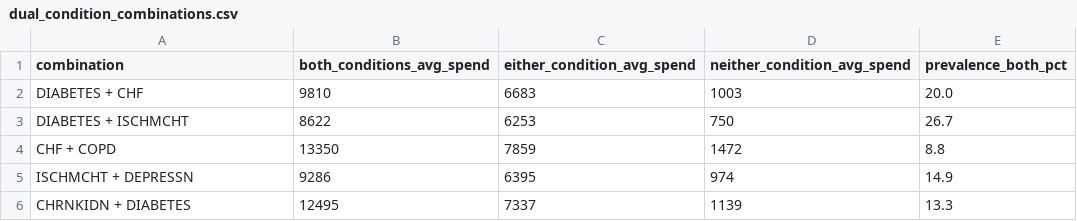
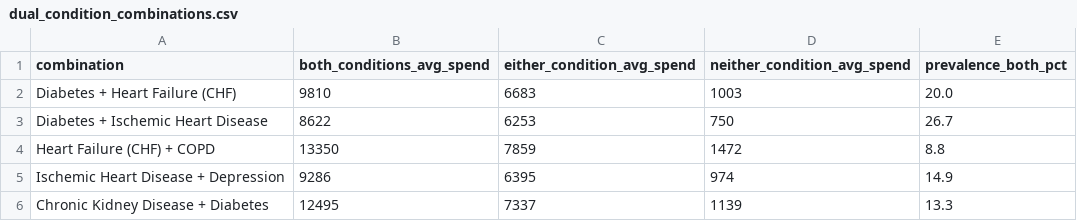
Before and after one commit to Ajaiah-D/Healthcare-Claims-Analytics, a CSV file: data/exports/dual_condition_combinations.csv, drawn as a sheet.

Commit message:
Replace raw CMS chronic condition codes with human-readable labels
The condition/combination columns in 5 exported CSVs (condition_impact,
chronic_condition_spend_impact, comorbidity_pairs, dual_condition_combinations,
readmission_by_chronic_condition) leaked the raw SP_* variable names — and
inconsistently, since some notebooks stripped the SP_ prefix and others
didn't (e.g. "STRKETIA" in one file, "SP_CHF" in another). This is what
was surfacing as unlabeled codes like STRKETIA/CHRNKIDN/SP_COPD in Tableau.

Added one canonical CONDITION_LABELS mapping and applied it at export time
in all four source notebooks (03, 04, 05, 06) so every downstream file
uses the same clean condition names.

```diff
--- a/data/exports/dual_condition_combinations.csv
+++ b/data/exports/dual_condition_combinations.csv
@@ -1,6 +1,6 @@
 combination,both_conditions_avg_spend,either_condition_avg_spend,neither_condition_avg_spend,prevalence_both_pct
-DIABETES + CHF,9810,6683,1003,20.0
-DIABETES + ISCHMCHT,8622,6253,750,26.7
-CHF + COPD,13350,7859,1472,8.8
-ISCHMCHT + DEPRESSN,9286,6395,974,14.9
-CHRNKIDN + DIABETES,12495,7337,1139,13.3
+Diabetes + Heart Failure (CHF),9810,6683,1003,20.0
+Diabetes + Ischemic Heart Disease,8622,6253,750,26.7
+Heart Failure (CHF) + COPD,13350,7859,1472,8.8
+Ischemic Heart Disease + Depression,9286,6395,974,14.9
+Chronic Kidney Disease + Diabetes,12495,7337,1139,13.3
```
Also changed, not shown: data/exports/comorbidity_pairs.csv, data/exports/condition_impact.csv, 6 other files.
